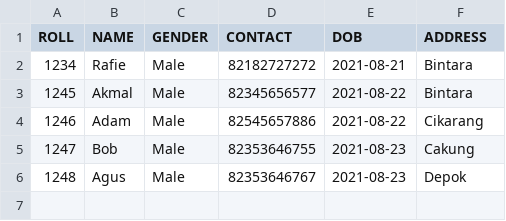
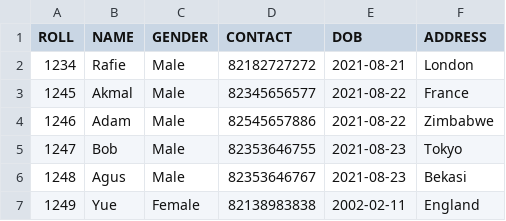
Before and after one commit to rafiakmalh/QuizSE, a CSV file: data_student.csv, drawn as a sheet.

Commit message:
Update data_student.csv

```diff
--- a/data_student.csv
+++ b/data_student.csv
@@ -1,6 +1,7 @@
 ROLL,NAME,GENDER,CONTACT,DOB,ADDRESS
-1234,Rafie,Male,82182727272,2021-08-21,Bintara
-1245,Akmal,Male,82345656577,2021-08-22,Bintara
-1246,Adam,Male,82545657886,2021-08-22,Cikarang
-1247,Bob,Male,82353646755,2021-08-23,Cakung
-1248,Agus,Male,82353646767,2021-08-23,Depok
+1234,Rafie,Male,82182727272,2021-08-21,London
+1245,Akmal,Male,82345656577,2021-08-22,France
+1246,Adam,Male,82545657886,2021-08-22,Zimbabwe
+1247,Bob,Male,82353646755,2021-08-23,Tokyo
+1248,Agus,Male,82353646767,2021-08-23,Bekasi
+1249,Yue,Female,82138983838,2002-02-11,England
```
